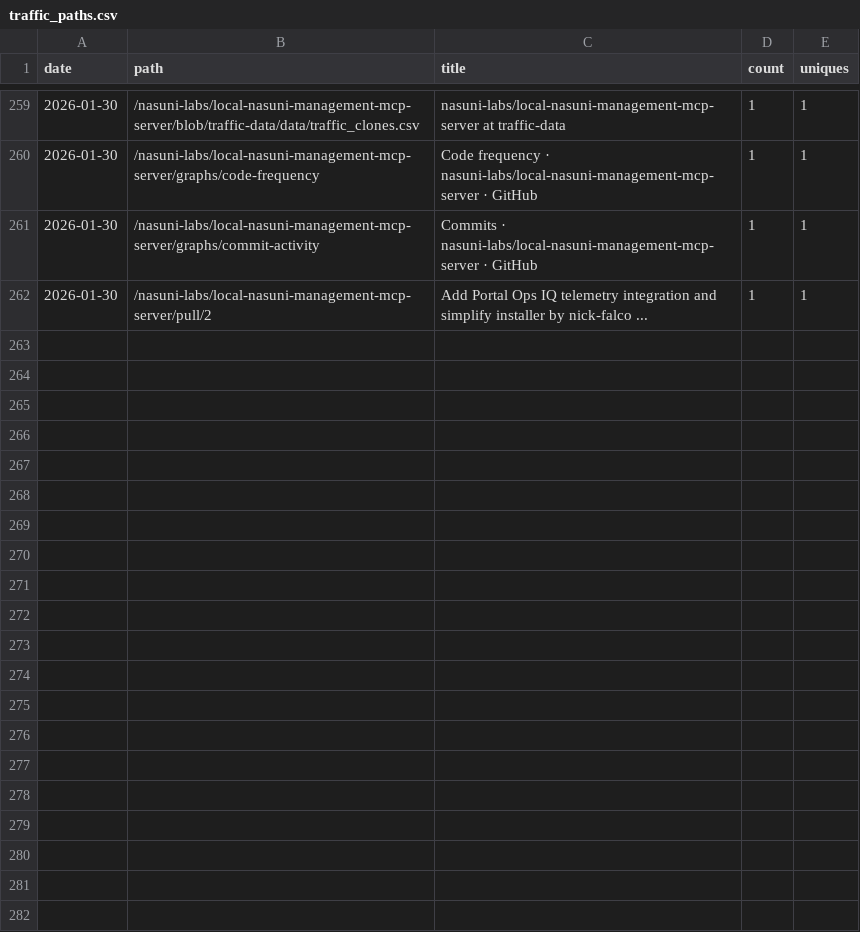
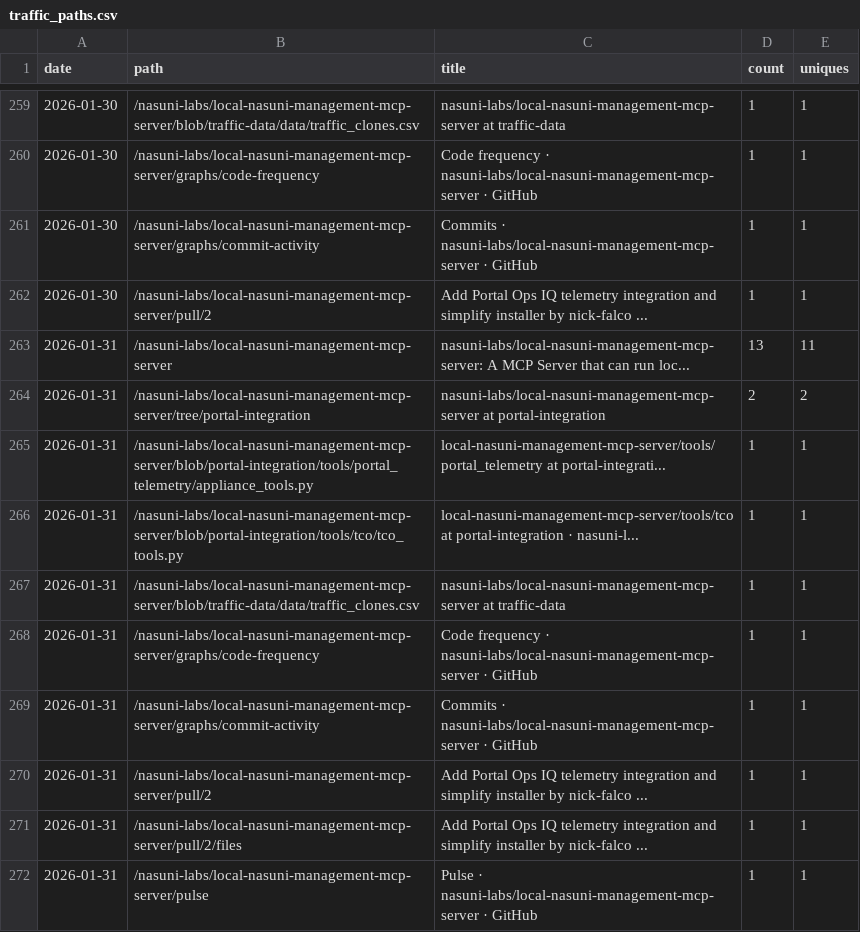
Before and after one commit to nasuni-labs/local-nasuni-management-mcp-server, a CSV file: data/traffic_paths.csv, drawn as a sheet; only a part is shown, gaps mark what is left out.

```diff
--- a/data/traffic_paths.csv
+++ b/data/traffic_paths.csv
@@ -262 +262,11 @@ date,path,title,count,uniques
 2026-01-30,/nasuni-labs/local-nasuni-management-mcp-server/pull/2,Add Portal Ops IQ telemetry integration and simplify installer by nick-falco ...,1,1
+2026-01-31,/nasuni-labs/local-nasuni-management-mcp-server,nasuni-labs/local-nasuni-management-mcp-server: A MCP Server that can run loc...,13,11
+2026-01-31,/nasuni-labs/local-nasuni-management-mcp-server/tree/portal-integration,nasuni-labs/local-nasuni-management-mcp-server at portal-integration,2,2
+2026-01-31,/nasuni-labs/local-nasuni-management-mcp-server/blob/portal-integration/tools/portal_telemetry/appliance_tools.py,local-nasuni-management-mcp-server/tools/portal_telemetry at portal-integrati...,1,1
+2026-01-31,/nasuni-labs/local-nasuni-management-mcp-server/blob/portal-integration/tools/tco/tco_tools.py,local-nasuni-management-mcp-server/tools/tco at portal-integration · nasuni-l...,1,1
+2026-01-31,/nasuni-labs/local-nasuni-management-mcp-server/blob/traffic-data/data/traffic_clones.csv,nasuni-labs/local-nasuni-management-mcp-server at traffic-data,1,1
+2026-01-31,/nasuni-labs/local-nasuni-management-mcp-server/graphs/code-frequency,Code frequency · nasuni-labs/local-nasuni-management-mcp-server · GitHub,1,1
+2026-01-31,/nasuni-labs/local-nasuni-management-mcp-server/graphs/commit-activity,Commits · nasuni-labs/local-nasuni-management-mcp-server · GitHub,1,1
+2026-01-31,/nasuni-labs/local-nasuni-management-mcp-server/pull/2,Add Portal Ops IQ telemetry integration and simplify installer by nick-falco ...,1,1
+2026-01-31,/nasuni-labs/local-nasuni-management-mcp-server/pull/2/files,Add Portal Ops IQ telemetry integration and simplify installer by nick-falco ...,1,1
+2026-01-31,/nasuni-labs/local-nasuni-management-mcp-server/pulse,Pulse · nasuni-labs/local-nasuni-management-mcp-server · GitHub,1,1
```
Also changed, not shown: data/traffic_clones.csv, data/traffic_referrers.csv, 1 other file.
